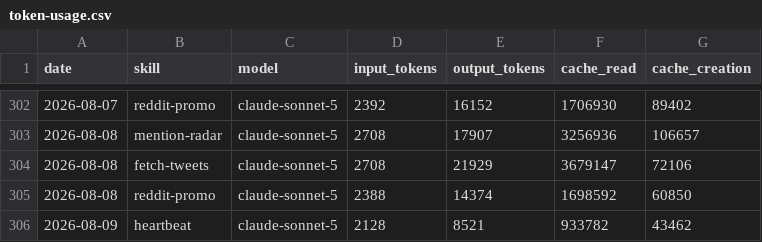
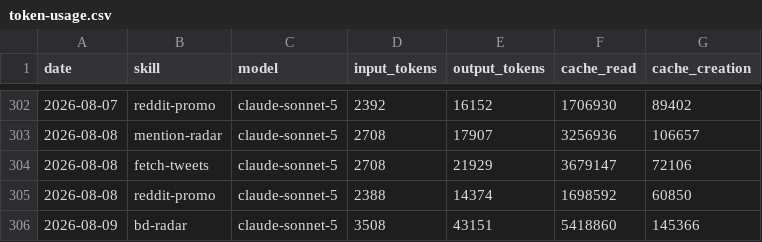
Before and after one commit to aaronjmars/aeon-bd, a CSV file: memory/token-usage.csv, drawn as a sheet; only a part is shown, gaps mark what is left out.

Commit message:
chore(bd-radar): auto-commit 2026-08-09

```diff
--- a/memory/token-usage.csv
+++ b/memory/token-usage.csv
@@ -305,2 +305,2 @@ date,skill,model,input_tokens,output_tokens,cache_read,cache_creation
 2026-08-08,reddit-promo,claude-sonnet-5,2388,14374,1698592,60850
-2026-08-09,heartbeat,claude-sonnet-5,2128,8521,933782,43462
+2026-08-09,bd-radar,claude-sonnet-5,3508,43151,5418860,145366
```
Also changed, not shown: 5 other files.
